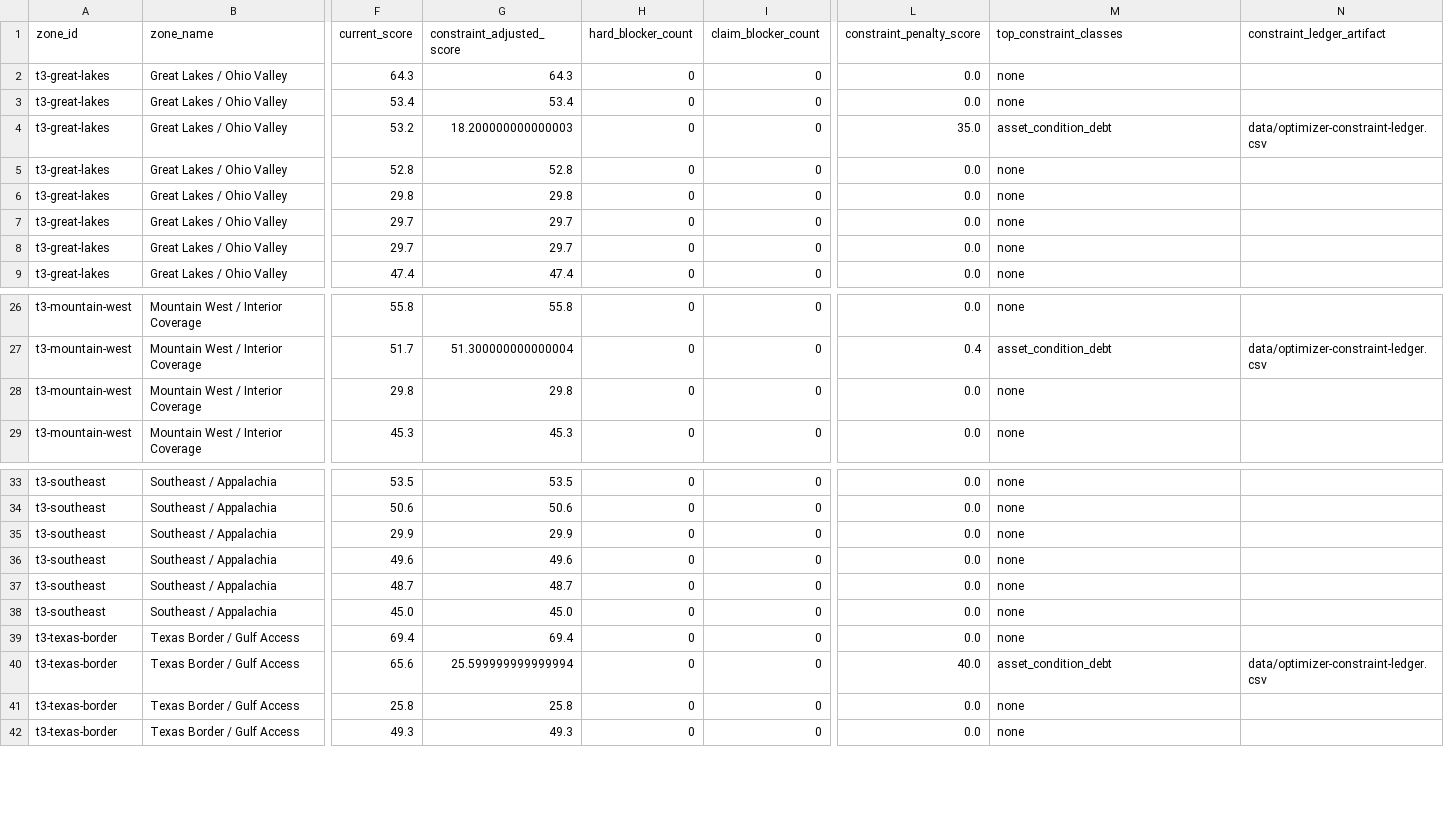
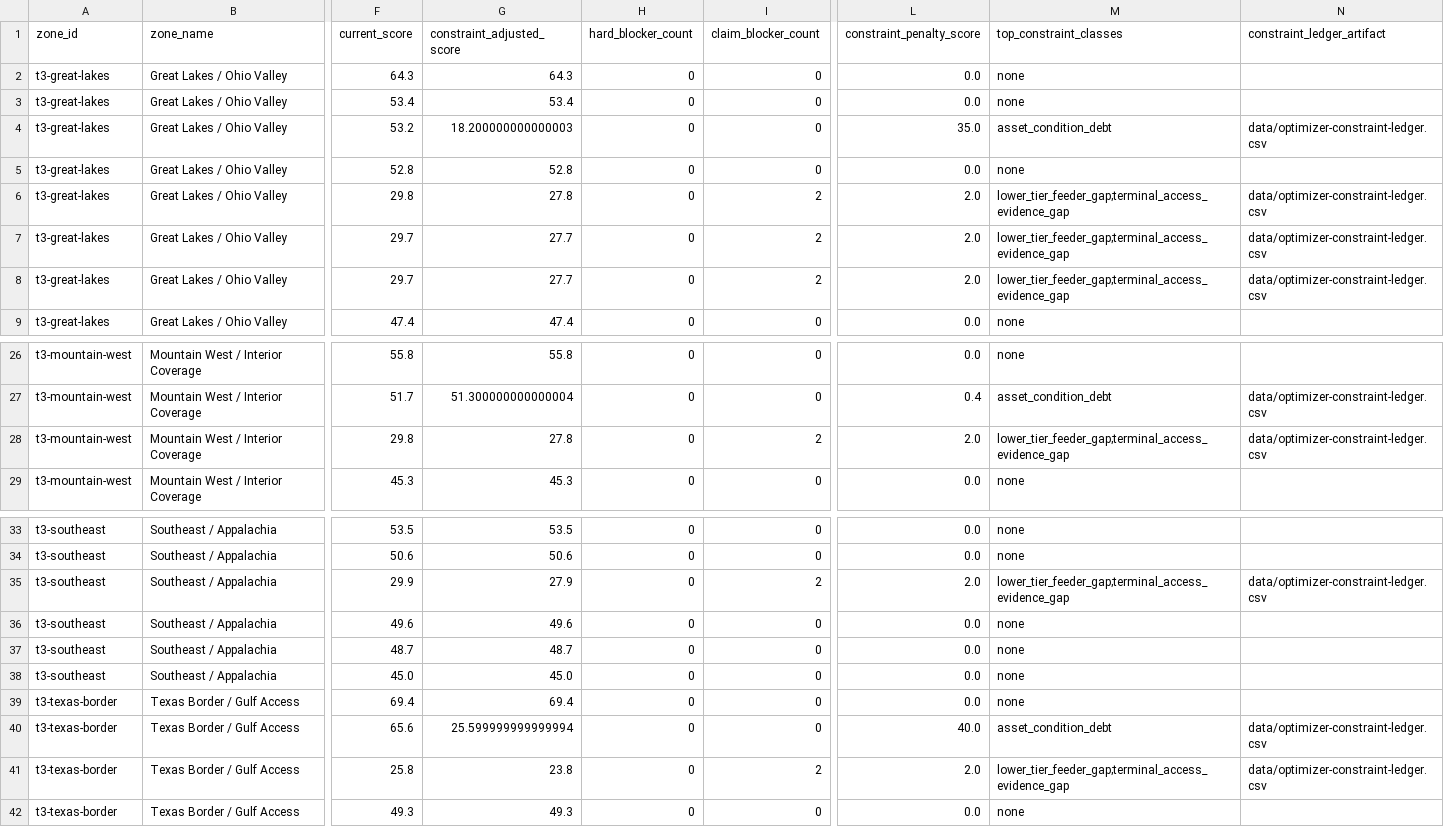
Before and after one commit to giodl73-repo/ROUTE, a CSV file: data/t3-zone-route-columns.csv, drawn as a sheet; only a part is shown, gaps mark what is left out; the diff names each change by its address in the sheet, - before the commit and + after, or states it on an @@ line.

```diff
--- a/data/t3-zone-route-columns.csv
+++ b/data/t3-zone-route-columns.csv
-G6 (constraint_adjusted_score): 29.8
+G6 (constraint_adjusted_score): 27.8
-I6:I8 (claim_blocker_count): 0
+I6:I8 (claim_blocker_count): 2
-L6:L8 (constraint_penalty_score): 0.0
+L6:L8 (constraint_penalty_score): 2.0
-M6:M8 (top_constraint_classes): none
+M6:M8 (top_constraint_classes): lower_tier_feeder_gap;terminal_access_evidence_gap
-N6:N8 (constraint_ledger_artifact): (empty)
+N6:N8 (constraint_ledger_artifact): data/optimizer-constraint-ledger.csv
-G7:G8 (constraint_adjusted_score): 29.7
+G7:G8 (constraint_adjusted_score): 27.7
-G28 (constraint_adjusted_score): 29.8
+G28 (constraint_adjusted_score): 27.8
-I28 (claim_blocker_count): 0
+I28 (claim_blocker_count): 2
-L28 (constraint_penalty_score): 0.0
+L28 (constraint_penalty_score): 2.0
-M28 (top_constraint_classes): none
+M28 (top_constraint_classes): lower_tier_feeder_gap;terminal_access_evidence_gap
-N28 (constraint_ledger_artifact): (empty)
+N28 (constraint_ledger_artifact): data/optimizer-constraint-ledger.csv
-G35 (constraint_adjusted_score): 29.9
+G35 (constraint_adjusted_score): 27.9
-I35 (claim_blocker_count): 0
+I35 (claim_blocker_count): 2
-L35 (constraint_penalty_score): 0.0
+L35 (constraint_penalty_score): 2.0
-M35 (top_constraint_classes): none
+M35 (top_constraint_classes): lower_tier_feeder_gap;terminal_access_evidence_gap
-N35 (constraint_ledger_artifact): (empty)
+N35 (constraint_ledger_artifact): data/optimizer-constraint-ledger.csv
-G41 (constraint_adjusted_score): 25.8
+G41 (constraint_adjusted_score): 23.8
-I41 (claim_blocker_count): 0
+I41 (claim_blocker_count): 2
-L41 (constraint_penalty_score): 0.0
+L41 (constraint_penalty_score): 2.0
-M41 (top_constraint_classes): none
+M41 (top_constraint_classes): lower_tier_feeder_gap;terminal_access_evidence_gap
-N41 (constraint_ledger_artifact): (empty)
+N41 (constraint_ledger_artifact): data/optimizer-constraint-ledger.csv
```
Also changed, not shown: data/t1-line-selector.csv, data/t3-t4-access-gaps.csv, 9 other files.
